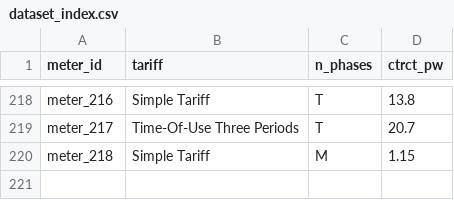
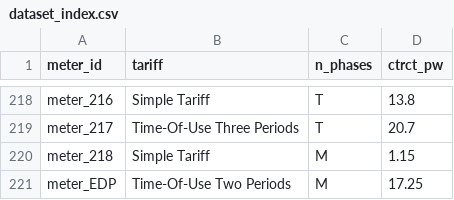
Before and after one commit to energy-army-knife/hack-the-electron-a, a CSV file: resources/dataset_index.csv, drawn as a sheet; only a part is shown, gaps mark what is left out.

Commit message:
added resources

```diff
--- a/resources/dataset_index.csv
+++ b/resources/dataset_index.csv
@@ -220 +220,2 @@ meter_217;Time-Of-Use Three Periods ;T ;20.7
 meter_218;Simple Tariff ;M ;1.15
+meter_EDP;Time-Of-Use Two Periods;M;17.25
```
Also changed, not shown: 4 other files.
